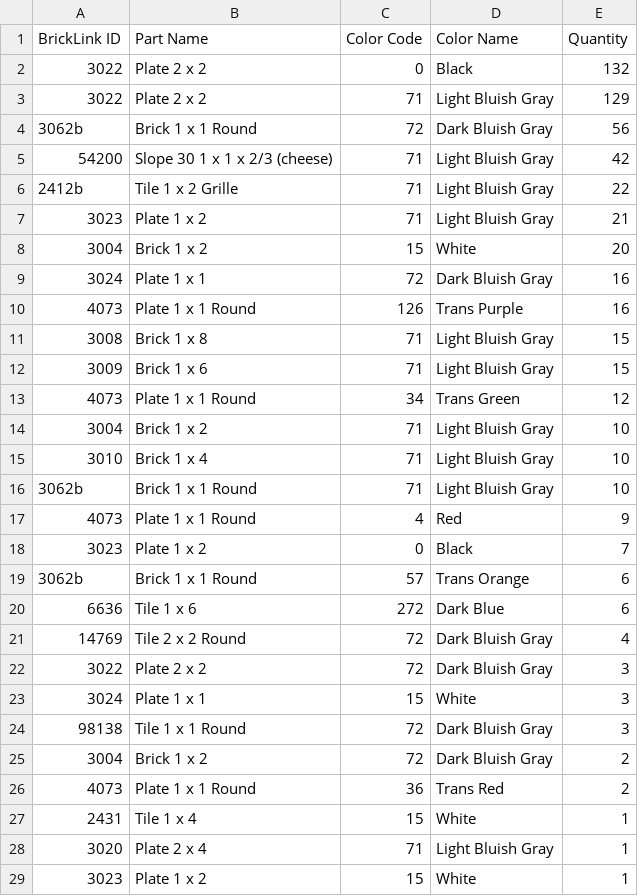
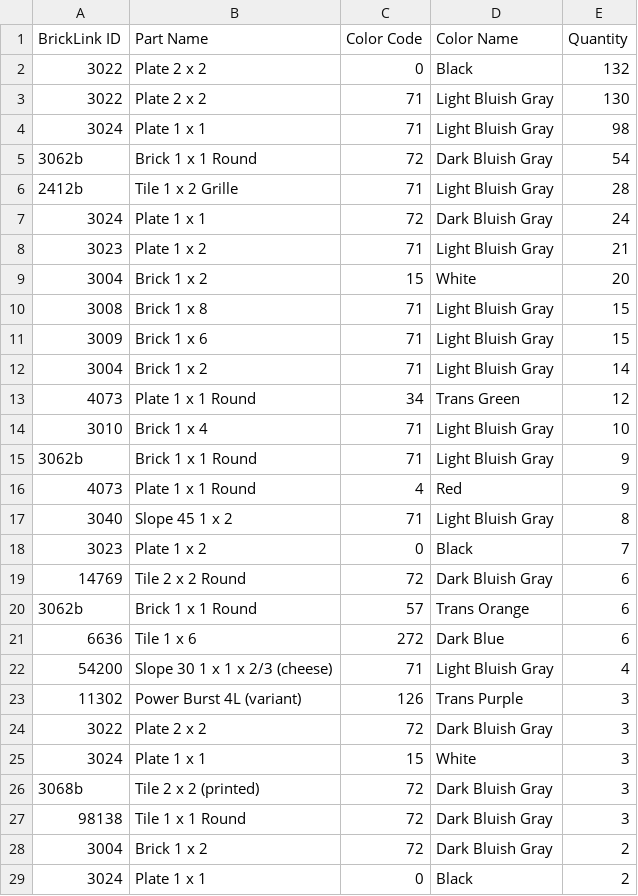
Before and after one commit to jhdavis789/asml-twinscan-lego-moc, a CSV file: parts_list.csv, drawn as a sheet; only a part is shown; the shorter side is filled out with more unchanged rows; the diff covers the shown part only.

Commit message:
v0.5 and v0.6: slopes, special shapes, server-rack roof, Power Burst beam

```diff
--- a/parts_list.csv
+++ b/parts_list.csv
@@ -2,24 +2,28 @@ BrickLink ID,Part Name,Color Code,Color Name,Quantity
 3022,Plate 2 x 2,0,Black,132
-3022,Plate 2 x 2,71,Light Bluish Gray,129
-3062b,Brick 1 x 1 Round,72,Dark Bluish Gray,56
-54200,Slope 30 1 x 1 x 2/3 (cheese),71,Light Bluish Gray,42
-2412b,Tile 1 x 2 Grille,71,Light Bluish Gray,22
+3022,Plate 2 x 2,71,Light Bluish Gray,130
+3024,Plate 1 x 1,71,Light Bluish Gray,98
+3062b,Brick 1 x 1 Round,72,Dark Bluish Gray,54
+2412b,Tile 1 x 2 Grille,71,Light Bluish Gray,28
+3024,Plate 1 x 1,72,Dark Bluish Gray,24
 3023,Plate 1 x 2,71,Light Bluish Gray,21
 3004,Brick 1 x 2,15,White,20
-3024,Plate 1 x 1,72,Dark Bluish Gray,16
-4073,Plate 1 x 1 Round,126,Trans Purple,16
 3008,Brick 1 x 8,71,Light Bluish Gray,15
 3009,Brick 1 x 6,71,Light Bluish Gray,15
+3004,Brick 1 x 2,71,Light Bluish Gray,14
 4073,Plate 1 x 1 Round,34,Trans Green,12
-3004,Brick 1 x 2,71,Light Bluish Gray,10
 3010,Brick 1 x 4,71,Light Bluish Gray,10
-3062b,Brick 1 x 1 Round,71,Light Bluish Gray,10
+3062b,Brick 1 x 1 Round,71,Light Bluish Gray,9
 4073,Plate 1 x 1 Round,4,Red,9
+3040,Slope 45 1 x 2,71,Light Bluish Gray,8
 3023,Plate 1 x 2,0,Black,7
+14769,Tile 2 x 2 Round,72,Dark Bluish Gray,6
 3062b,Brick 1 x 1 Round,57,Trans Orange,6
 6636,Tile 1 x 6,272,Dark Blue,6
-14769,Tile 2 x 2 Round,72,Dark Bluish Gray,4
+54200,Slope 30 1 x 1 x 2/3 (cheese),71,Light Bluish Gray,4
+11302,Power Burst 4L (variant),126,Trans Purple,3
 3022,Plate 2 x 2,72,Dark Bluish Gray,3
 3024,Plate 1 x 1,15,White,3
+3068b,Tile 2 x 2 (printed),72,Dark Bluish Gray,3
 98138,Tile 1 x 1 Round,72,Dark Bluish Gray,3
 3004,Brick 1 x 2,72,Dark Bluish Gray,2
+3024,Plate 1 x 1,0,Black,2
```
Also changed, not shown: 4 added rows, 1 removed row and 2 edited cells elsewhere in this file, 12 other files.
